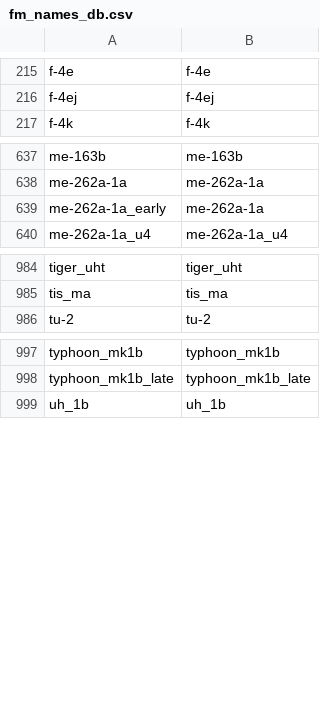
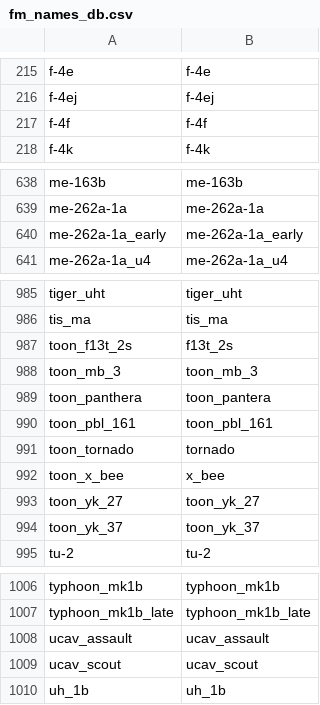
Before and after one commit to MeSoftHorny/WTRTI-Data, a CSV file: FM/fm_names_db.csv, drawn as a sheet; only a part is shown, gaps mark what is left out.

```diff
--- a/FM/fm_names_db.csv
+++ b/FM/fm_names_db.csv
@@ -216,2 +216,3 @@ f-4e;f-4e
 f-4ej;f-4ej
+f-4f;f-4f
 f-4k;f-4k
@@ -638,3 +639,3 @@ me-163b;me-163b
 me-262a-1a;me-262a-1a
-me-262a-1a_early;me-262a-1a
+me-262a-1a_early;me-262a-1a_early
 me-262a-1a_u4;me-262a-1a_u4
@@ -985,2 +986,10 @@ tiger_uht;tiger_uht
 tis_ma;tis_ma
+toon_f13t_2s;f13t_2s
+toon_mb_3;toon_mb_3
+toon_panthera;toon_pantera
+toon_pbl_161;toon_pbl_161
+toon_tornado;tornado
+toon_x_bee;x_bee
+toon_yk_27;toon_yk_27
+toon_yk_37;toon_yk_37
 tu-2;tu-2
@@ -998,2 +1007,4 @@ typhoon_mk1b;typhoon_mk1b
 typhoon_mk1b_late;typhoon_mk1b_late
+ucav_assault;ucav_assault
+ucav_scout;ucav_scout
 uh_1b;uh_1b
```
Also changed, not shown: FM/fm_data_db.csv, 1 other file.
